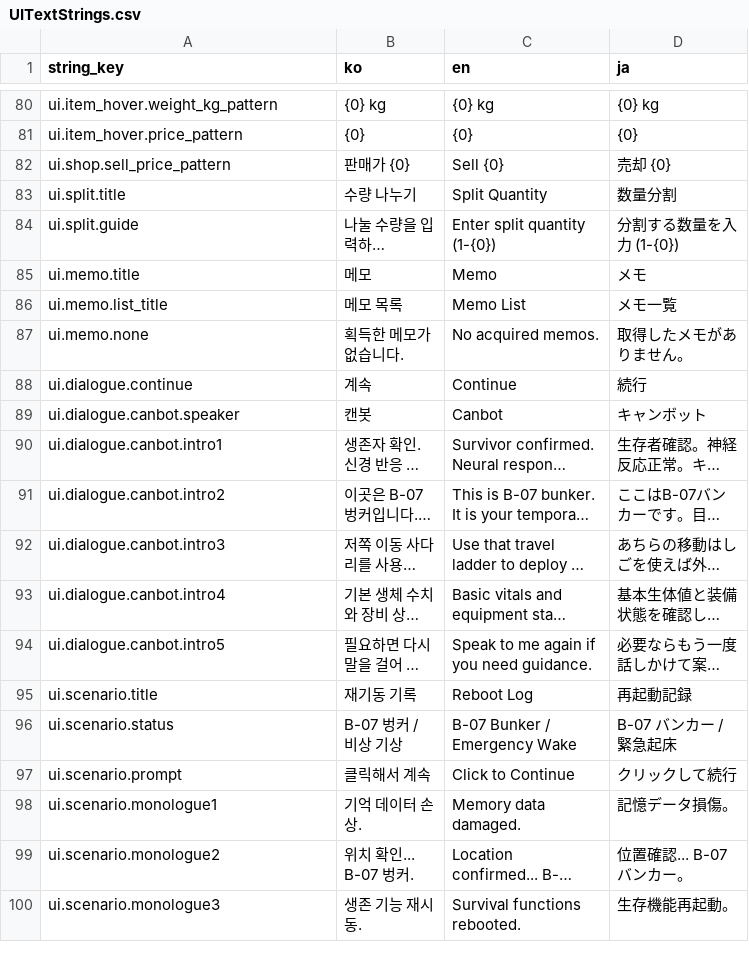
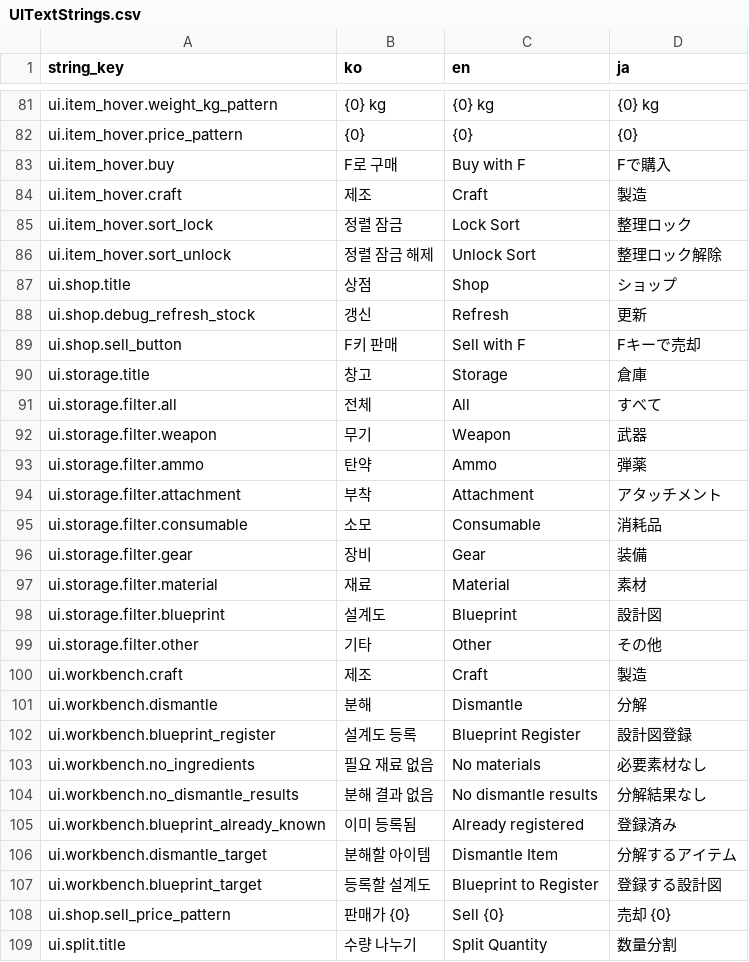
Before and after one commit to octopus7/extraction_shooter, a CSV file: TunaSweeper/Content/Data/UITextStrings.csv, drawn as a sheet; only a part is shown, gaps mark what is left out; the shorter side is filled out with more unchanged rows; long unchanged cells end in …; the diff covers the shown part only.

```diff
--- a/TunaSweeper/Content/Data/UITextStrings.csv
+++ b/TunaSweeper/Content/Data/UITextStrings.csv
@@ -81,2 +82,27 @@ ui.item_hover.weight_kg_pattern,{0} kg,{0} kg,{0} kg
 ui.item_hover.price_pattern,{0},{0},{0}
+ui.item_hover.buy,F로 구매,Buy with F,Fで購入
+ui.item_hover.craft,제조,Craft,製造
+ui.item_hover.sort_lock,정렬 잠금,Lock Sort,整理ロック
+ui.item_hover.sort_unlock,정렬 잠금 해제,Unlock Sort,整理ロック解除
+ui.shop.title,상점,Shop,ショップ
+ui.shop.debug_refresh_stock,갱신,Refresh,更新
+ui.shop.sell_button,F키 판매,Sell with F,Fキーで売却
+ui.storage.title,창고,Storage,倉庫
+ui.storage.filter.all,전체,All,すべて
+ui.storage.filter.weapon,무기,Weapon,武器
+ui.storage.filter.ammo,탄약,Ammo,弾薬
+ui.storage.filter.attachment,부착,Attachment,アタッチメント
+ui.storage.filter.consumable,소모,Consumable,消耗品
+ui.storage.filter.gear,장비,Gear,装備
+ui.storage.filter.material,재료,Material,素材
+ui.storage.filter.blueprint,설계도,Blueprint,設計図
+ui.storage.filter.other,기타,Other,その他
+ui.workbench.craft,제조,Craft,製造
+ui.workbench.dismantle,분해,Dismantle,分解
+ui.workbench.blueprint_register,설계도 등록,Blueprint Register,設計図登録
+ui.workbench.no_ingredients,필요 재료 없음,No materials,必要素材なし
+ui.workbench.no_dismantle_results,분해 결과 없음,No dismantle results,分解結果なし
+ui.workbench.blueprint_already_known,이미 등록됨,Already registered,登録済み
+ui.workbench.dismantle_target,분해할 아이템,Dismantle Item,分解するアイテム
+ui.workbench.blueprint_target,등록할 설계도,Blueprint to Register,登録する設計図
 ui.shop.sell_price_pattern,판매가 {0},Sell {0},売却 {0}
```
Also changed, not shown: 24 added rows elsewhere in this file, TunaSweeper/Content/Data/ItemNameStrings.csv, 21 other files.
